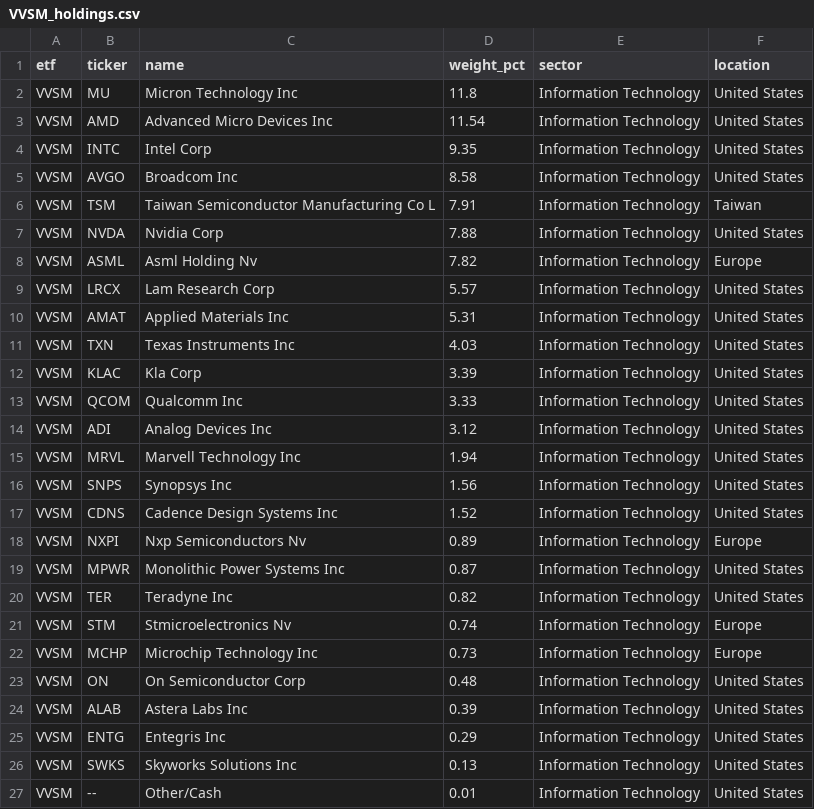
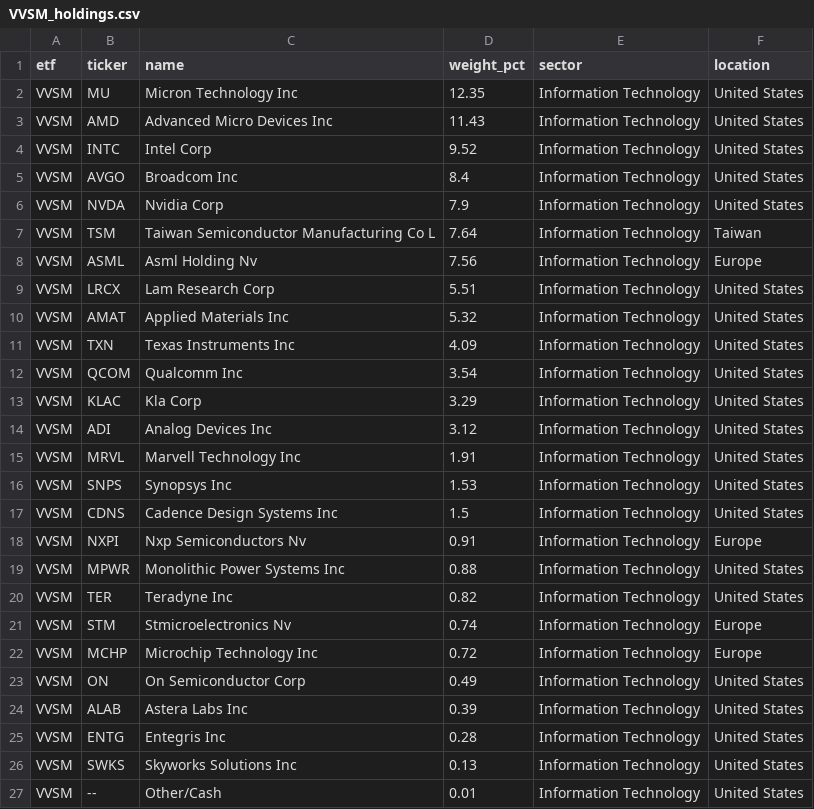
Before and after one commit to AndyOPDev/portfolio-tracker, a CSV file: data/holdings/VVSM_holdings.csv, drawn as a sheet.

```diff
--- a/data/holdings/VVSM_holdings.csv
+++ b/data/holdings/VVSM_holdings.csv
@@ -1,26 +1,26 @@
 etf,ticker,name,weight_pct,sector,location
-VVSM,MU,Micron Technology Inc,11.8,Information Technology,United States
-VVSM,AMD,Advanced Micro Devices Inc,11.54,Information Technology,United States
-VVSM,INTC,Intel Corp,9.35,Information Technology,United States
-VVSM,AVGO,Broadcom Inc,8.58,Information Technology,United States
-VVSM,TSM,Taiwan Semiconductor Manufacturing Co L,7.91,Information Technology,Taiwan
-VVSM,NVDA,Nvidia Corp,7.88,Information Technology,United States
-VVSM,ASML,Asml Holding Nv,7.82,Information Technology,Europe
-VVSM,LRCX,Lam Research Corp,5.57,Information Technology,United States
-VVSM,AMAT,Applied Materials Inc,5.31,Information Technology,United States
-VVSM,TXN,Texas Instruments Inc,4.03,Information Technology,United States
-VVSM,KLAC,Kla Corp,3.39,Information Technology,United States
-VVSM,QCOM,Qualcomm Inc,3.33,Information Technology,United States
+VVSM,MU,Micron Technology Inc,12.35,Information Technology,United States
+VVSM,AMD,Advanced Micro Devices Inc,11.43,Information Technology,United States
+VVSM,INTC,Intel Corp,9.52,Information Technology,United States
+VVSM,AVGO,Broadcom Inc,8.4,Information Technology,United States
+VVSM,NVDA,Nvidia Corp,7.9,Information Technology,United States
+VVSM,TSM,Taiwan Semiconductor Manufacturing Co L,7.64,Information Technology,Taiwan
+VVSM,ASML,Asml Holding Nv,7.56,Information Technology,Europe
+VVSM,LRCX,Lam Research Corp,5.51,Information Technology,United States
+VVSM,AMAT,Applied Materials Inc,5.32,Information Technology,United States
+VVSM,TXN,Texas Instruments Inc,4.09,Information Technology,United States
+VVSM,QCOM,Qualcomm Inc,3.54,Information Technology,United States
+VVSM,KLAC,Kla Corp,3.29,Information Technology,United States
 VVSM,ADI,Analog Devices Inc,3.12,Information Technology,United States
-VVSM,MRVL,Marvell Technology Inc,1.94,Information Technology,United States
-VVSM,SNPS,Synopsys Inc,1.56,Information Technology,United States
-VVSM,CDNS,Cadence Design Systems Inc,1.52,Information Technology,United States
-VVSM,NXPI,Nxp Semiconductors Nv,0.89,Information Technology,Europe
-VVSM,MPWR,Monolithic Power Systems Inc,0.87,Information Technology,United States
+VVSM,MRVL,Marvell Technology Inc,1.91,Information Technology,United States
+VVSM,SNPS,Synopsys Inc,1.53,Information Technology,United States
+VVSM,CDNS,Cadence Design Systems Inc,1.5,Information Technology,United States
+VVSM,NXPI,Nxp Semiconductors Nv,0.91,Information Technology,Europe
+VVSM,MPWR,Monolithic Power Systems Inc,0.88,Information Technology,United States
 VVSM,TER,Teradyne Inc,0.82,Information Technology,United States
 VVSM,STM,Stmicroelectronics Nv,0.74,Information Technology,Europe
-VVSM,MCHP,Microchip Technology Inc,0.73,Information Technology,Europe
-VVSM,ON,On Semiconductor Corp,0.48,Information Technology,United States
+VVSM,MCHP,Microchip Technology Inc,0.72,Information Technology,Europe
+VVSM,ON,On Semiconductor Corp,0.49,Information Technology,United States
 VVSM,ALAB,Astera Labs Inc,0.39,Information Technology,United States
-VVSM,ENTG,Entegris Inc,0.29,Information Technology,United States
+VVSM,ENTG,Entegris Inc,0.28,Information Technology,United States
 VVSM,SWKS,Skyworks Solutions Inc,0.13,Information Technology,United States
```
Also changed, not shown: data/holdings/EMRG_holdings.csv, data/holdings/XNAS_holdings.csv, 3 other files.
